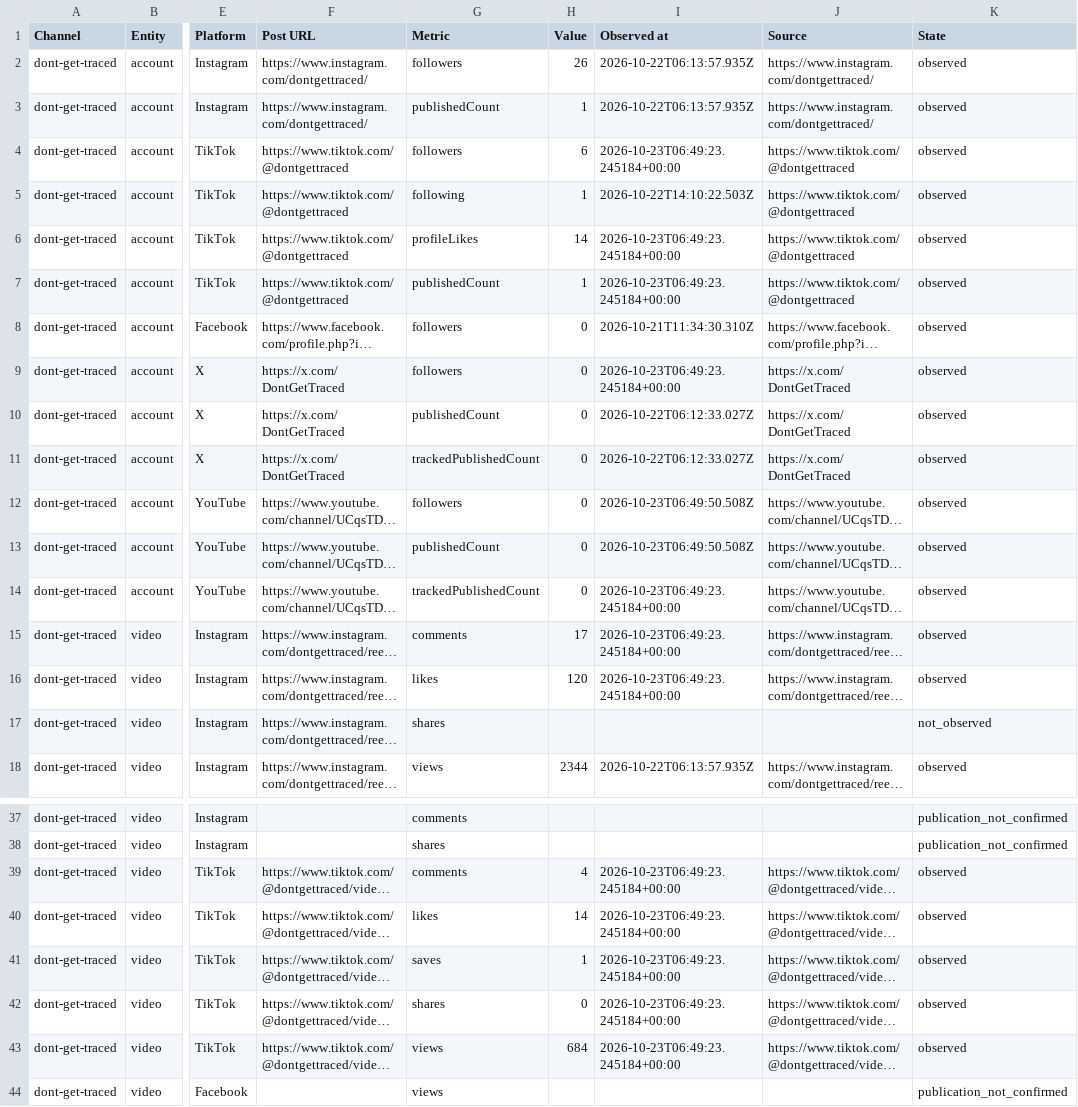
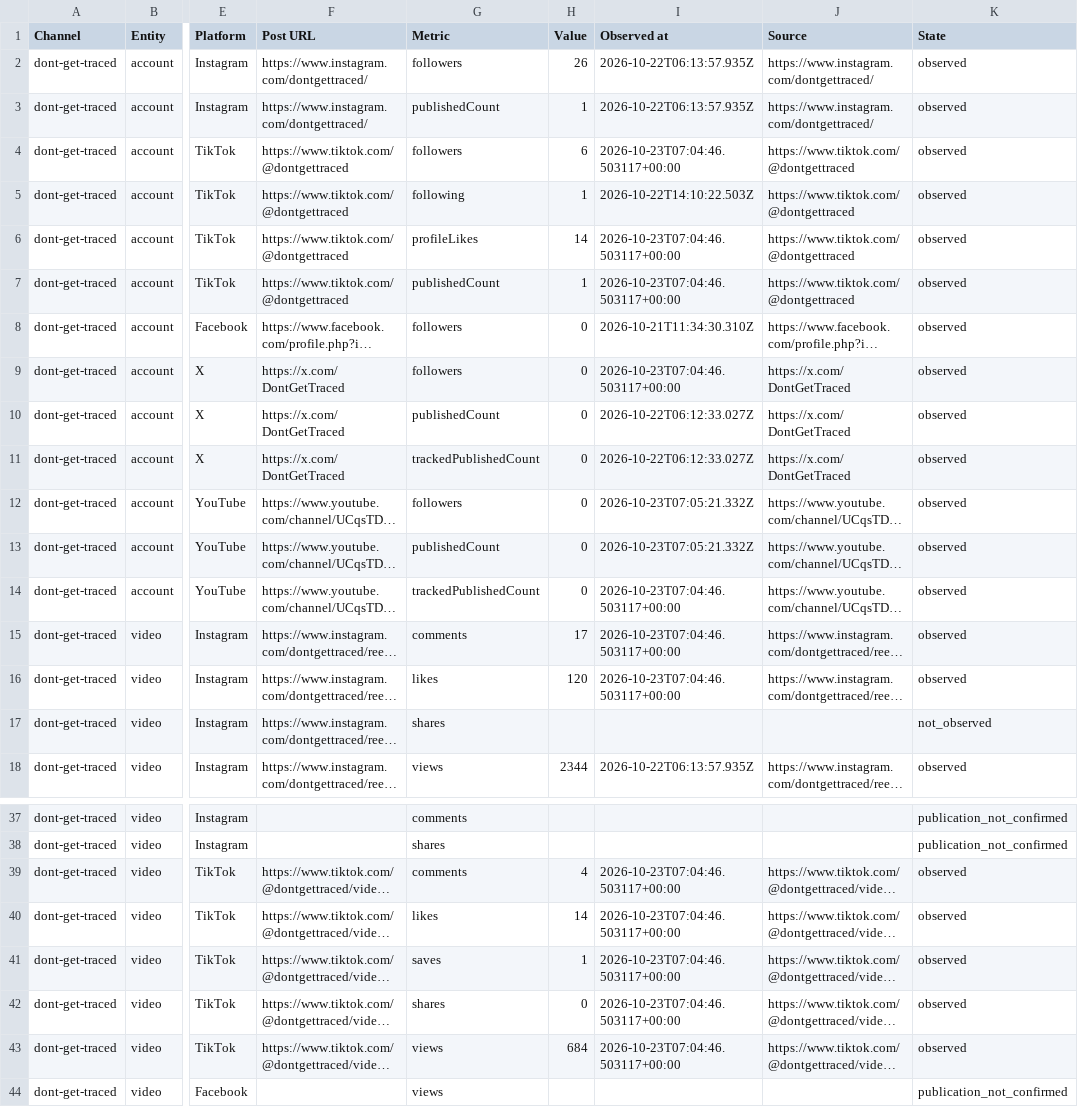
Before and after one commit to Jautis5/cooked-dev-stats, a CSV file: data/dont-get-traced/metrics.csv, drawn as a sheet; only a part is shown, gaps mark what is left out; long unchanged cells end in …; the diff names each change by its address in the sheet, - before the commit and + after, or states it on an @@ line.

Commit message:
Refresh public social metrics

```diff
--- a/data/dont-get-traced/metrics.csv
+++ b/data/dont-get-traced/metrics.csv
-I4 (Observed at): 2026-10-23T06:49:23.245184+00:00
+I4 (Observed at): 2026-10-23T07:04:46.503117+00:00
-I6:I7 (Observed at): 2026-10-23T06:49:23.245184+00:00
+I6:I7 (Observed at): 2026-10-23T07:04:46.503117+00:00
-I9 (Observed at): 2026-10-23T06:49:23.245184+00:00
+I9 (Observed at): 2026-10-23T07:04:46.503117+00:00
-I12:I13 (Observed at): 2026-10-23T06:49:50.508Z
+I12:I13 (Observed at): 2026-10-23T07:05:21.332Z
-I14:I16 (Observed at): 2026-10-23T06:49:23.245184+00:00
+I14:I16 (Observed at): 2026-10-23T07:04:46.503117+00:00
-I39:I43 (Observed at): 2026-10-23T06:49:23.245184+00:00
+I39:I43 (Observed at): 2026-10-23T07:04:46.503117+00:00
```
Also changed, not shown: data/dont-get-traced/platforms.csv, data/dont-get-traced/posts.csv, 13 other files.
